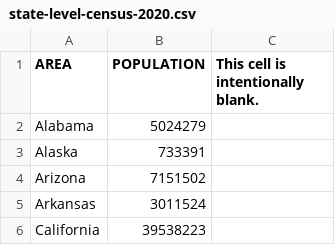
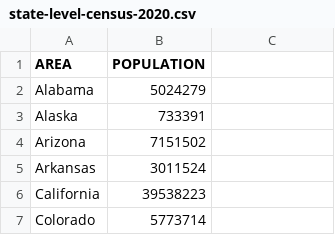
Before and after one commit to jolness1/general-aviation-analysis, a CSV file: inputs/state-level-census-2020.csv, drawn as a sheet; only a part is shown; the shorter side is filled out with more unchanged rows.

Commit message:
removed blank column from census

```diff
--- a/inputs/state-level-census-2020.csv
+++ b/inputs/state-level-census-2020.csv
@@ -1,2 +1,2 @@
-AREA,POPULATION,This cell is intentionally blank.
+AREA,POPULATION,
 Alabama,5024279,
```
